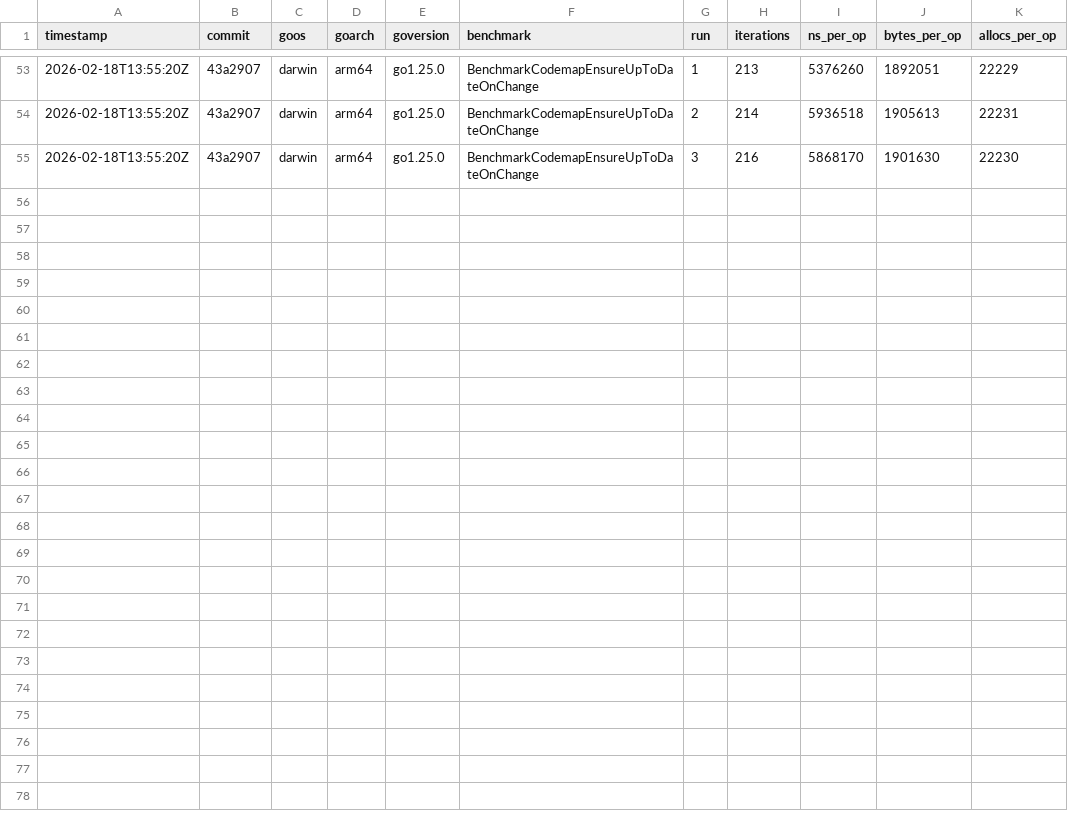
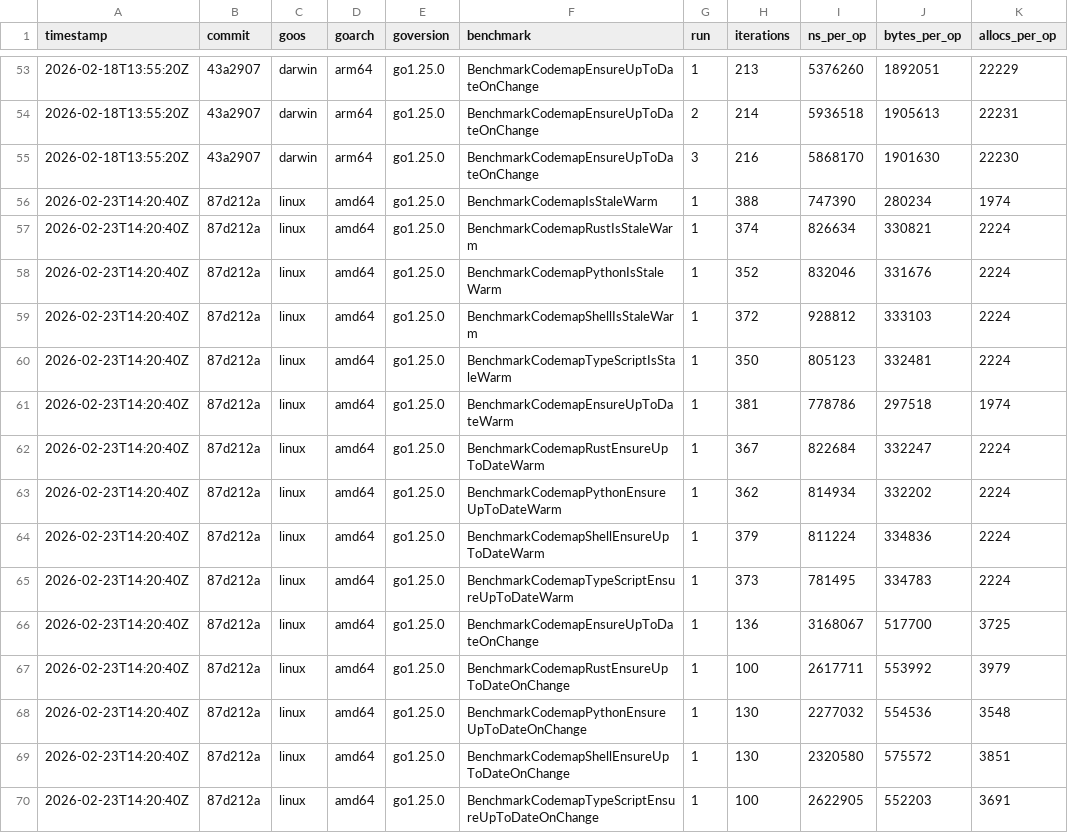
Before and after one commit to Someblueman/codemap, a CSV file: perf/history.csv, drawn as a sheet; only a part is shown, gaps mark what is left out; the diff names each change by its address in the sheet, - before the commit and + after, or states it on an @@ line.

```diff
--- a/perf/history.csv
+++ b/perf/history.csv
+row 56: 2026-02-23T14:20:40Z | 87d212a | linux | amd64 | go1.25.0 | BenchmarkCodemapIsStaleWarm | 1 | 388 | 747390 | 280234 | 1974
+row 57: 2026-02-23T14:20:40Z | 87d212a | linux | amd64 | go1.25.0 | BenchmarkCodemapRustIsStaleWarm | 1 | 374 | 826634 | 330821 | 2224
+row 58: 2026-02-23T14:20:40Z | 87d212a | linux | amd64 | go1.25.0 | BenchmarkCodemapPythonIsStaleWarm | 1 | 352 | 832046 | 331676 | 2224
+row 59: 2026-02-23T14:20:40Z | 87d212a | linux | amd64 | go1.25.0 | BenchmarkCodemapShellIsStaleWarm | 1 | 372 | 928812 | 333103 | 2224
+row 60: 2026-02-23T14:20:40Z | 87d212a | linux | amd64 | go1.25.0 | BenchmarkCodemapTypeScriptIsStaleWarm | 1 | 350 | 805123 | 332481 | 2224
+row 61: 2026-02-23T14:20:40Z | 87d212a | linux | amd64 | go1.25.0 | BenchmarkCodemapEnsureUpToDateWarm | 1 | 381 | 778786 | 297518 | 1974
+row 62: 2026-02-23T14:20:40Z | 87d212a | linux | amd64 | go1.25.0 | BenchmarkCodemapRustEnsureUpToDateWarm | 1 | 367 | 822684 | 332247 | 2224
+row 63: 2026-02-23T14:20:40Z | 87d212a | linux | amd64 | go1.25.0 | BenchmarkCodemapPythonEnsureUpToDateWarm | 1 | 362 | 814934 | 332202 | 2224
+row 64: 2026-02-23T14:20:40Z | 87d212a | linux | amd64 | go1.25.0 | BenchmarkCodemapShellEnsureUpToDateWarm | 1 | 379 | 811224 | 334836 | 2224
+row 65: 2026-02-23T14:20:40Z | 87d212a | linux | amd64 | go1.25.0 | BenchmarkCodemapTypeScriptEnsureUpToDateWarm | 1 | 373 | 781495 | 334783 | 2224
+row 66: 2026-02-23T14:20:40Z | 87d212a | linux | amd64 | go1.25.0 | BenchmarkCodemapEnsureUpToDateOnChange | 1 | 136 | 3168067 | 517700 | 3725
+row 67: 2026-02-23T14:20:40Z | 87d212a | linux | amd64 | go1.25.0 | BenchmarkCodemapRustEnsureUpToDateOnChange | 1 | 100 | 2617711 | 553992 | 3979
+row 68: 2026-02-23T14:20:40Z | 87d212a | linux | amd64 | go1.25.0 | BenchmarkCodemapPythonEnsureUpToDateOnChange | 1 | 130 | 2277032 | 554536 | 3548
+row 69: 2026-02-23T14:20:40Z | 87d212a | linux | amd64 | go1.25.0 | BenchmarkCodemapShellEnsureUpToDateOnChange | 1 | 130 | 2320580 | 575572 | 3851
+row 70: 2026-02-23T14:20:40Z | 87d212a | linux | amd64 | go1.25.0 | BenchmarkCodemapTypeScriptEnsureUpToDateOnChange | 1 | 100 | 2622905 | 552203 | 3691
```
